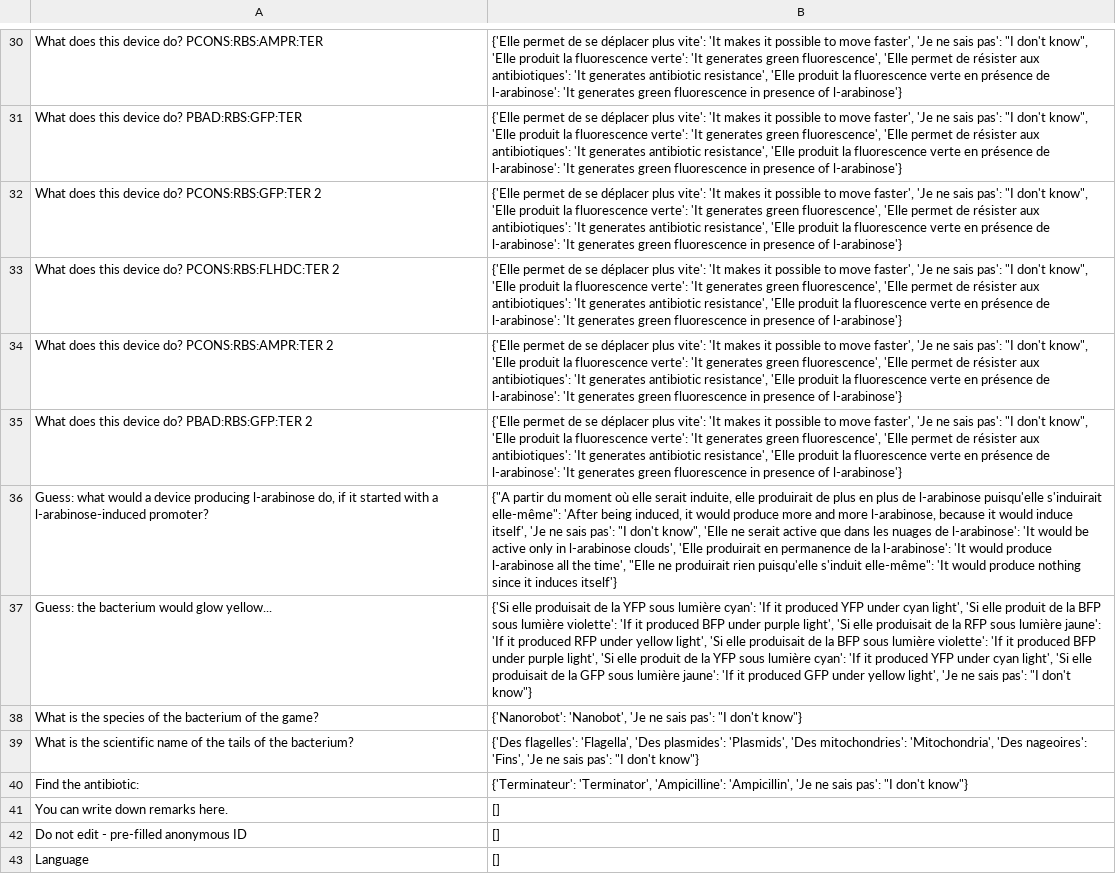
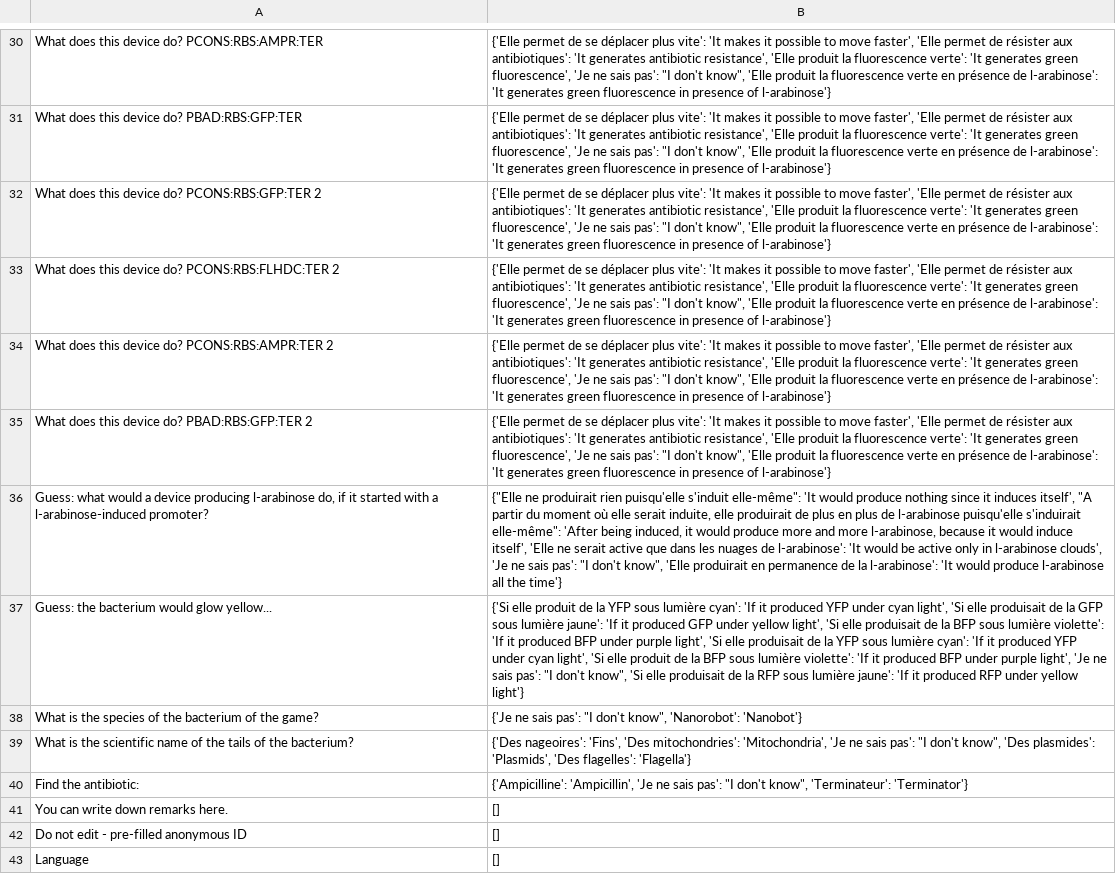
Before and after one commit to CyberCRI/dataanalysis-herocoli-redmetrics, a CSV file: data/Google forms/translations-fr.csv, drawn as a sheet; only a part is shown, gaps mark what is left out; the diff covers the shown part only; the diff names each change by its address in the sheet, - before the commit and + after, or states it on an @@ line.

```diff
--- a/data/Google forms/translations-fr.csv
+++ b/data/Google forms/translations-fr.csv
-B30:B35: …move faster', 'Je ne sais pas': "I don't know", 'Elle produit la fluorescence verte': 'It generates green fluorescence', 'Elle permet de résister aux antibiotiques': 'It generates antibiotic resistance', 'Elle produit…
+B30:B35: …move faster', 'Elle permet de résister aux antibiotiques': 'It generates antibiotic resistance', 'Elle produit la fluorescence verte': 'It generates green fluorescence', 'Je ne sais pas': "I don't know", 'Elle produit…
-B36: {"A partir du moment où elle serait induite, elle produirait de plus en plus de l-arabinose puisqu'elle s'induirait elle-même": 'After being induced, it would produce more and more l-arabinose, because it would induce itself', 'Je ne sais pas': "I don't know", 'Elle ne serait active que dans les nuages de l-arabinose': 'It would be active only in l-arabinose clouds', 'Elle produirait en permanence de la l-arabinose': 'It would produce l-arabinose all the time', "Elle ne produirait rien puisqu'elle s'induit elle-même": 'It would produce nothing since it induces itself'}
+B36: {"Elle ne produirait rien puisqu'elle s'induit elle-même": 'It would produce nothing since it induces itself', "A partir du moment où elle serait induite, elle produirait de plus en plus de l-arabinose puisqu'elle s'induirait elle-même": 'After being induced, it would produce more and more l-arabinose, because it would induce itself', 'Elle ne serait active que dans les nuages de l-arabinose': 'It would be active only in l-arabinose clouds', 'Je ne sais pas': "I don't know", 'Elle produirait en permanence de la l-arabinose': 'It would produce l-arabinose all the time'}
-B37: {'Si elle produisait de la YFP sous lumière cyan': 'If it produced YFP under cyan light', 'Si elle produit de la BFP sous lumière violette': 'If it produced BFP under purple light', 'Si elle produisait de la RFP sous lumière jaune': 'If it produced RFP under yellow light', 'Si elle produisait de la BFP sous lumière violette': 'If it produced BFP under purple light', 'Si elle produit de la YFP sous lumière cyan': 'If it produced YFP under cyan light', 'Si elle produisait de la GFP sous lumière jaune': 'If it produced GFP under yellow light', 'Je ne sais pas': "I don't know"}
+B37: {'Si elle produit de la YFP sous lumière cyan': 'If it produced YFP under cyan light', 'Si elle produisait de la GFP sous lumière jaune': 'If it produced GFP under yellow light', 'Si elle produisait de la BFP sous lumière violette': 'If it produced BFP under purple light', 'Si elle produisait de la YFP sous lumière cyan': 'If it produced YFP under cyan light', 'Si elle produit de la BFP sous lumière violette': 'If it produced BFP under purple light', 'Je ne sais pas': "I don't know", 'Si elle produisait de la RFP sous lumière jaune': 'If it produced RFP under yellow light'}
-B38: {'Nanorobot': 'Nanobot', 'Je ne sais pas': "I don't know"}
+B38: {'Je ne sais pas': "I don't know", 'Nanorobot': 'Nanobot'}
-B39: {'Des flagelles': 'Flagella', 'Des plasmides': 'Plasmids', 'Des mitochondries': 'Mitochondria', 'Des nageoires': 'Fins', 'Je ne sais pas': "I don't know"}
+B39: {'Des nageoires': 'Fins', 'Des mitochondries': 'Mitochondria', 'Je ne sais pas': "I don't know", 'Des plasmides': 'Plasmids', 'Des flagelles': 'Flagella'}
-B40: {'Terminateur': 'Terminator', 'Ampicilline': 'Ampicillin', 'Je ne sais pas': "I don't know"}
+B40: {'Ampicilline': 'Ampicillin', 'Je ne sais pas': "I don't know", 'Terminateur': 'Terminator'}
```
Also changed, not shown: 1 added row, 1 removed row and 23 edited cells elsewhere in this file, data/Google forms/CorrectScientific-fr.csv, data/Google forms/Demographic-fr.csv, 6 other files.
